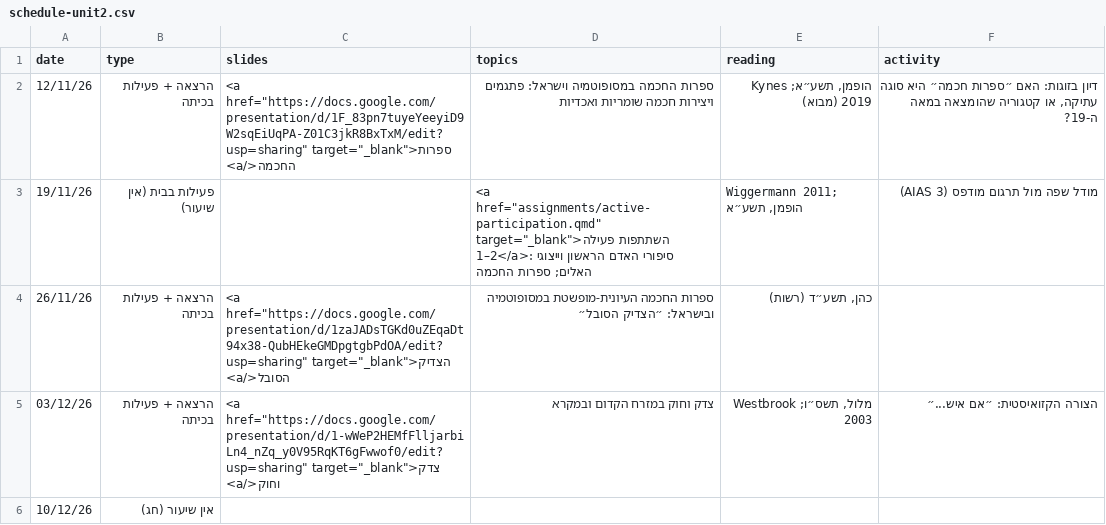
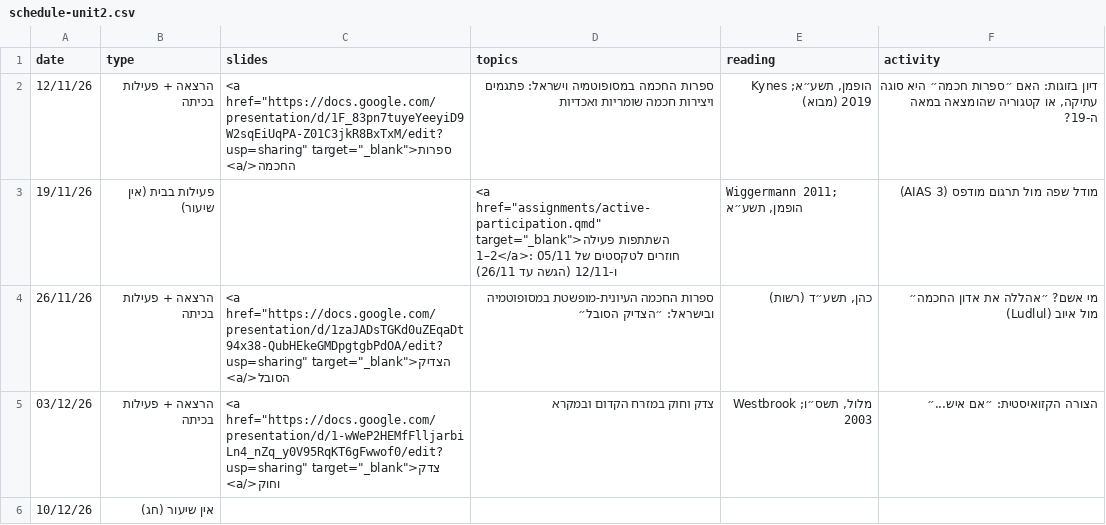
Before and after one commit to shaigordin/ane_literature, a CSV file: data/schedule-unit2.csv, drawn as a sheet.

```diff
--- a/data/schedule-unit2.csv
+++ b/data/schedule-unit2.csv
@@ -2,4 +2,4 @@ date,type,slides,topics,reading,activity
 12/11/26,הרצאה + פעילות בכיתה,"<a href=""https://docs.google.com/presentation/d/1F_83pn7tuyeYeeyiD9W2sqEiUqPA-Z01C3jkR8BxTxM/edit?usp=sharing"" target=""_blank"">ספרות החכמה</a>",ספרות החכמה במסופוטמיה וישראל: פתגמים ויצירות חכמה שומריות ואכדיות,"הופמן, תשע״א; Kynes 2019 (מבוא)","דיון בזוגות: האם ״ספרות חכמה״ היא סוגה עתיקה, או קטגוריה שהומצאה במאה ה-19?"
-19/11/26,פעילות בבית (אין שיעור),,"<a href=""assignments/active-participation.qmd"" target=""_blank"">השתתפות פעילה 1–2</a>: סיפורי האדם הראשון וייצוגי האלים; ספרות החכמה","Wiggermann 2011; הופמן, תשע״א",מודל שפה מול תרגום מודפס (AIAS 3)
-26/11/26,הרצאה + פעילות בכיתה,"<a href=""https://docs.google.com/presentation/d/1zaJADsTGKd0uZEqaDt94x38-QubHEkeGMDpgtgbPdOA/edit?usp=sharing"" target=""_blank"">הצדיק הסובל</a>",ספרות החכמה העיונית-מופשטת במסופוטמיה ובישראל: ״הצדיק הסובל״,"כהן, תשע״ד (רשות)",
+19/11/26,פעילות בבית (אין שיעור),,"<a href=""assignments/active-participation.qmd"" target=""_blank"">השתתפות פעילה 1–2</a>: חוזרים לטקסטים של 05/11 ו-12/11 (הגשה עד 26/11)","Wiggermann 2011; הופמן, תשע״א",מודל שפה מול תרגום מודפס (AIAS 3)
+26/11/26,הרצאה + פעילות בכיתה,"<a href=""https://docs.google.com/presentation/d/1zaJADsTGKd0uZEqaDt94x38-QubHEkeGMDpgtgbPdOA/edit?usp=sharing"" target=""_blank"">הצדיק הסובל</a>",ספרות החכמה העיונית-מופשטת במסופוטמיה ובישראל: ״הצדיק הסובל״,"כהן, תשע״ד (רשות)","מי אשם? ״אהללה את אדון החכמה״ (Ludlul) מול איוב"
 03/12/26,הרצאה + פעילות בכיתה,"<a href=""https://docs.google.com/presentation/d/1-wWeP2HEMfFlljarbiLn4_nZq_y0V95RqKT6gFwwof0/edit?usp=sharing"" target=""_blank"">צדק וחוק</a>",צדק וחוק במזרח הקדום ובמקרא,"מלול, תשס״ו; Westbrook 2003",הצורה הקזואיסטית: ״אם איש...״
```
Also changed, not shown: data/schedule-unit1.csv, data/schedule-unit3.csv, 15 other files.
